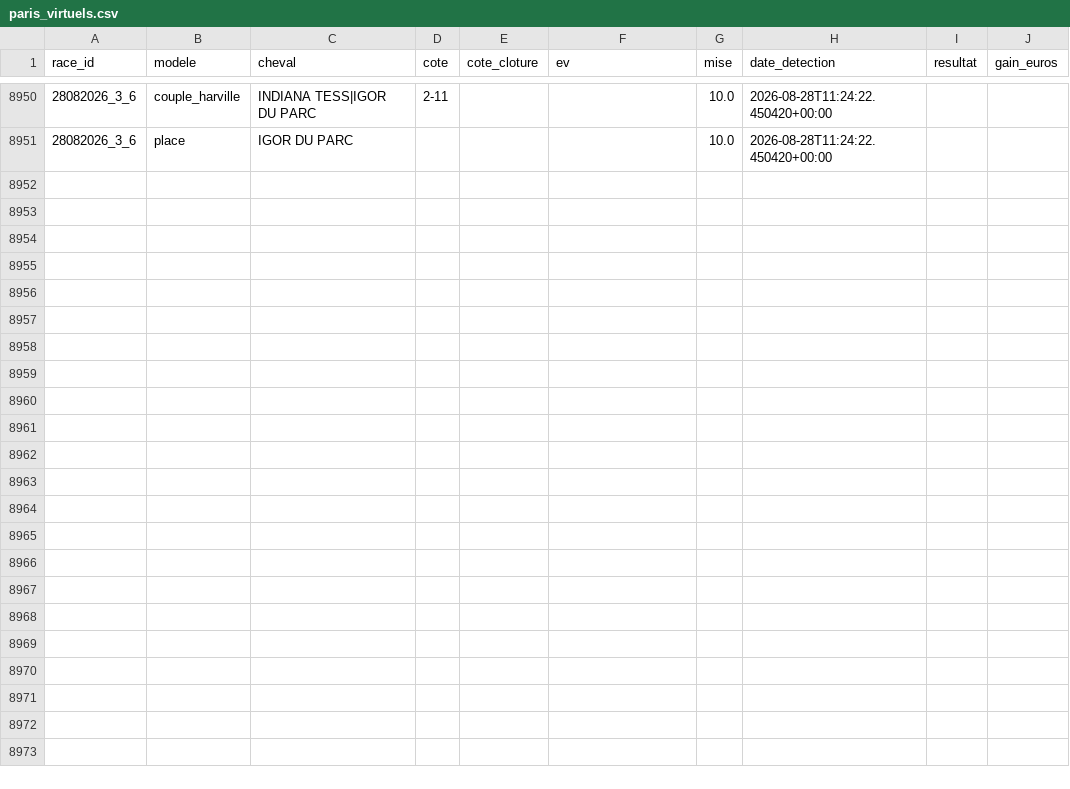
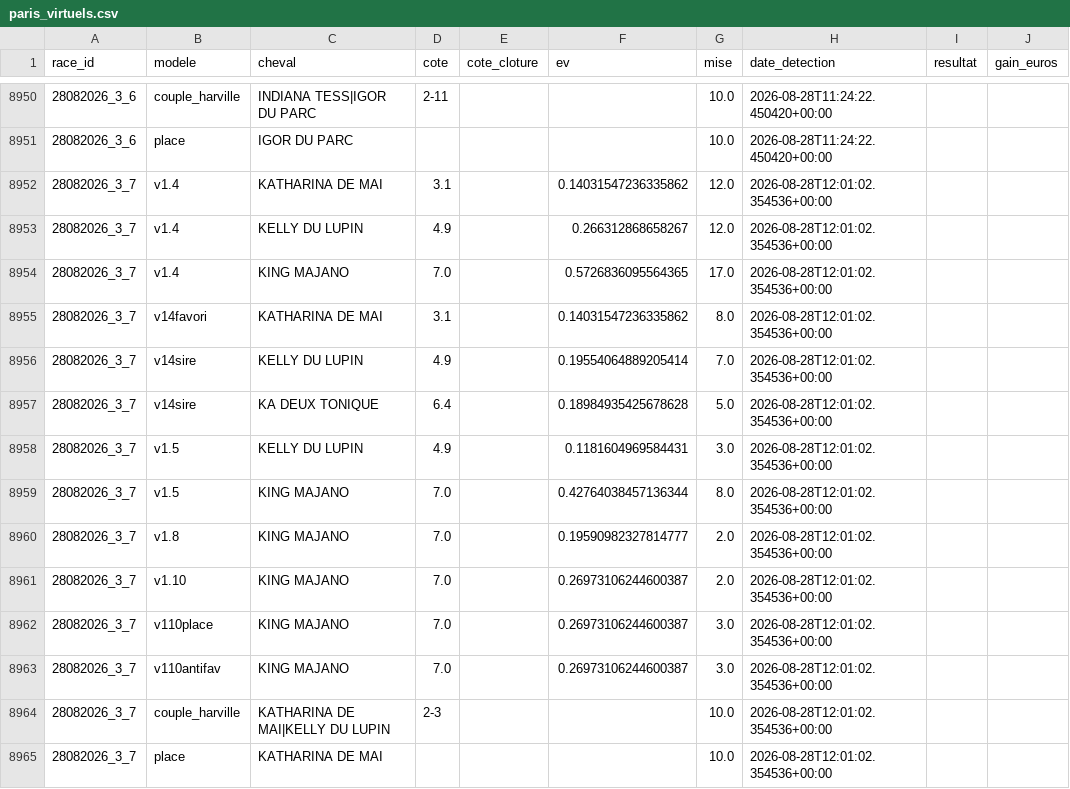
Before and after one commit to Falcon78ux/pmu-paper-trading, a CSV file: paris_virtuels.csv, drawn as a sheet; only a part is shown, gaps mark what is left out.

```diff
--- a/paris_virtuels.csv
+++ b/paris_virtuels.csv
@@ -8951 +8951,15 @@ race_id,modele,cheval,cote,cote_cloture,ev,mise,date_detection,resultat,gain_eur
 28082026_3_6,place,IGOR DU PARC,,,,10.0,2026-08-28T11:24:22.450420+00:00,,
+28082026_3_7,v1.4,KATHARINA DE MAI,3.1,,0.14031547236335862,12.0,2026-08-28T12:01:02.354536+00:00,,
+28082026_3_7,v1.4,KELLY DU LUPIN,4.9,,0.266312868658267,12.0,2026-08-28T12:01:02.354536+00:00,,
+28082026_3_7,v1.4,KING MAJANO,7.0,,0.5726836095564365,17.0,2026-08-28T12:01:02.354536+00:00,,
+28082026_3_7,v14favori,KATHARINA DE MAI,3.1,,0.14031547236335862,8.0,2026-08-28T12:01:02.354536+00:00,,
+28082026_3_7,v14sire,KELLY DU LUPIN,4.9,,0.19554064889205414,7.0,2026-08-28T12:01:02.354536+00:00,,
+28082026_3_7,v14sire,KA DEUX TONIQUE,6.4,,0.18984935425678628,5.0,2026-08-28T12:01:02.354536+00:00,,
+28082026_3_7,v1.5,KELLY DU LUPIN,4.9,,0.1181604969584431,3.0,2026-08-28T12:01:02.354536+00:00,,
+28082026_3_7,v1.5,KING MAJANO,7.0,,0.42764038457136344,8.0,2026-08-28T12:01:02.354536+00:00,,
+28082026_3_7,v1.8,KING MAJANO,7.0,,0.19590982327814777,2.0,2026-08-28T12:01:02.354536+00:00,,
+28082026_3_7,v1.10,KING MAJANO,7.0,,0.26973106244600387,2.0,2026-08-28T12:01:02.354536+00:00,,
+28082026_3_7,v110place,KING MAJANO,7.0,,0.26973106244600387,3.0,2026-08-28T12:01:02.354536+00:00,,
+28082026_3_7,v110antifav,KING MAJANO,7.0,,0.26973106244600387,3.0,2026-08-28T12:01:02.354536+00:00,,
+28082026_3_7,couple_harville,KATHARINA DE MAI|KELLY DU LUPIN,2-3,,,10.0,2026-08-28T12:01:02.354536+00:00,,
+28082026_3_7,place,KATHARINA DE MAI,,,,10.0,2026-08-28T12:01:02.354536+00:00,,
```
Also changed, not shown: diagnostic_couverture.csv, 2 other files.
